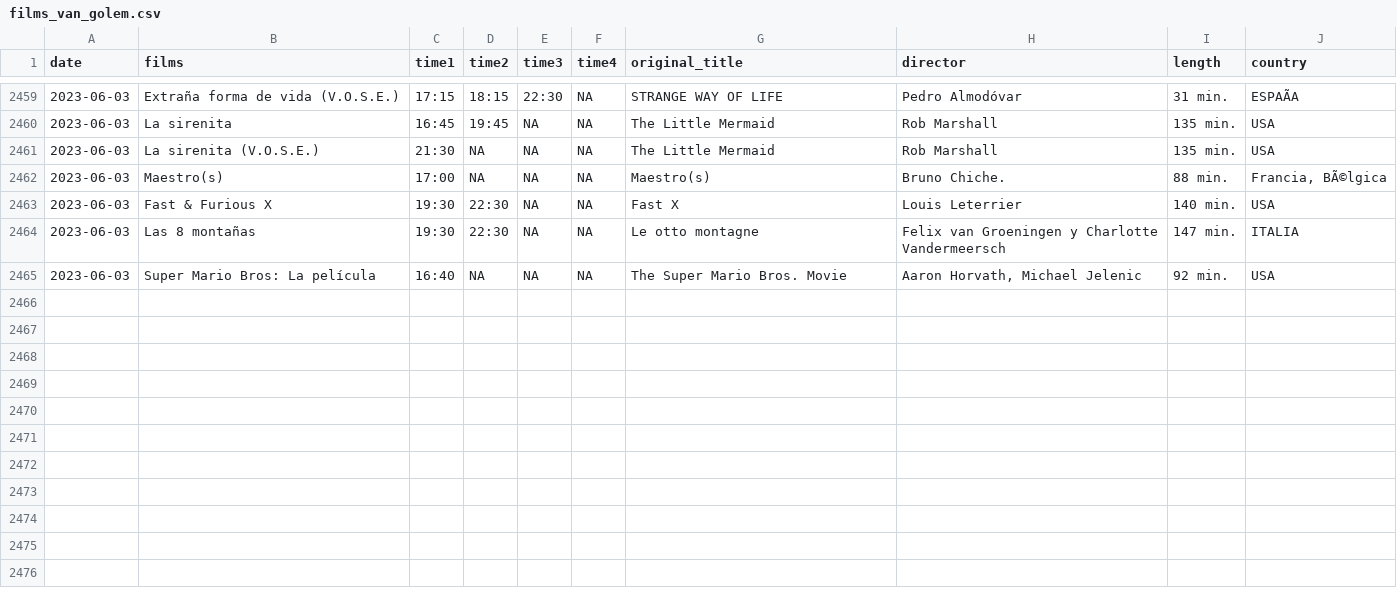
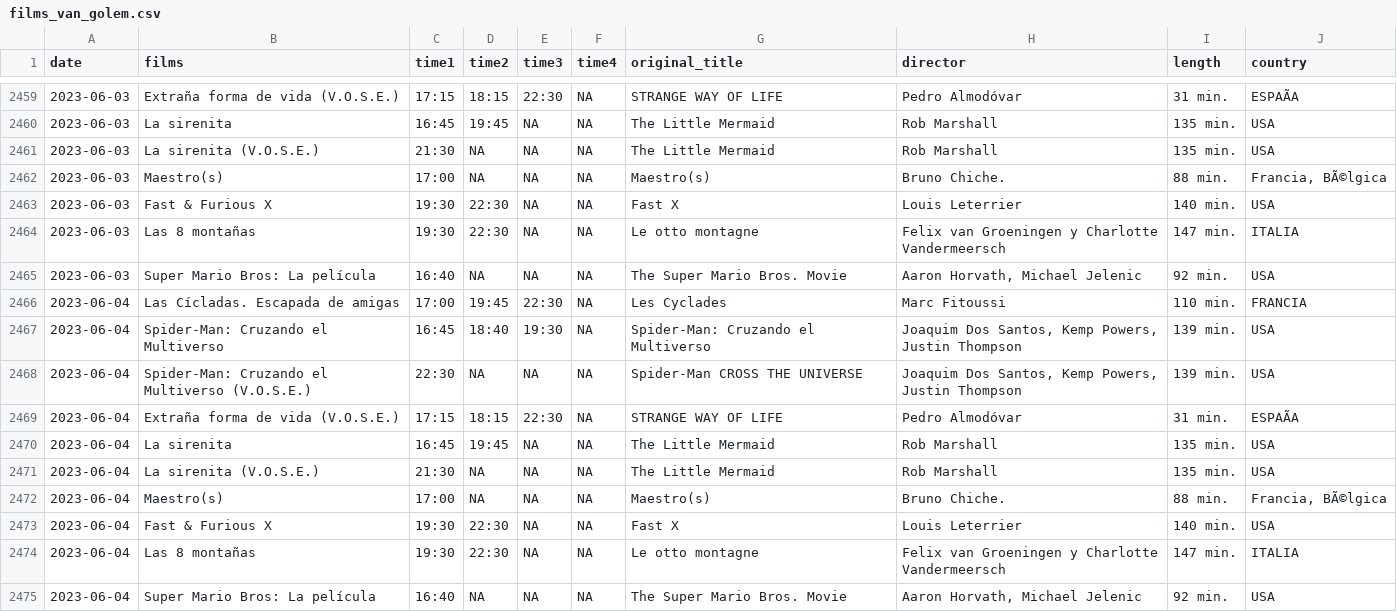
Before and after one commit to GuilleDiaz7/Automatic-Web-Scraping-of-A-Local-Cinema, a CSV file: data/films_van_golem.csv, drawn as a sheet; only a part is shown, gaps mark what is left out; the diff names each change by its address in the sheet, - before the commit and + after, or states it on an @@ line.

```diff
--- a/data/films_van_golem.csv
+++ b/data/films_van_golem.csv
+row 2466: 2023-06-04 | Las Cícladas. Escapada de amigas | 17:00 | 19:45 | 22:30 | NA | Les Cyclades | Marc Fitoussi | 110 min. | FRANCIA
+row 2467: 2023-06-04 | Spider-Man: Cruzando el Multiverso | 16:45 | 18:40 | 19:30 | NA | Spider-Man: Cruzando el Multiverso | Joaquim Dos Santos, Kemp Powers, Justin Thompson | 139 min. | USA
+row 2468: 2023-06-04 | Spider-Man: Cruzando el Multiverso (V.O.S.E.) | 22:30 | NA | NA | NA | Spider-Man CROSS THE UNIVERSE | Joaquim Dos Santos, Kemp Powers, Justin Thompson | 139 min. | USA
+row 2469: 2023-06-04 | Extraña forma de vida (V.O.S.E.) | 17:15 | 18:15 | 22:30 | NA | STRANGE WAY OF LIFE | Pedro Almodóvar | 31 min. | ESPAÃA
+row 2470: 2023-06-04 | La sirenita | 16:45 | 19:45 | NA | NA | The Little Mermaid | Rob Marshall | 135 min. | USA
+row 2471: 2023-06-04 | La sirenita (V.O.S.E.) | 21:30 | NA | NA | NA | The Little Mermaid | Rob Marshall | 135 min. | USA
+row 2472: 2023-06-04 | Maestro(s) | 17:00 | NA | NA | NA | Maestro(s) | Bruno Chiche. | 88 min. | Francia, BÃ©lgica
+row 2473: 2023-06-04 | Fast & Furious X | 19:30 | 22:30 | NA | NA | Fast X | Louis Leterrier | 140 min. | USA
+row 2474: 2023-06-04 | Las 8 montañas | 19:30 | 22:30 | NA | NA | Le otto montagne | Felix van Groeningen y Charlotte Vandermeersch | 147 min. | ITALIA
+row 2475: 2023-06-04 | Super Mario Bros: La película | 16:40 | NA | NA | NA | The Super Mario Bros. Movie | Aaron Horvath, Michael Jelenic | 92 min. | USA
```
